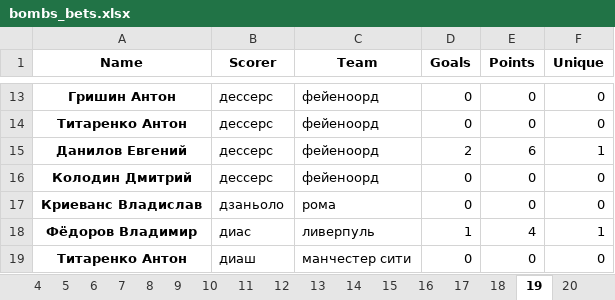
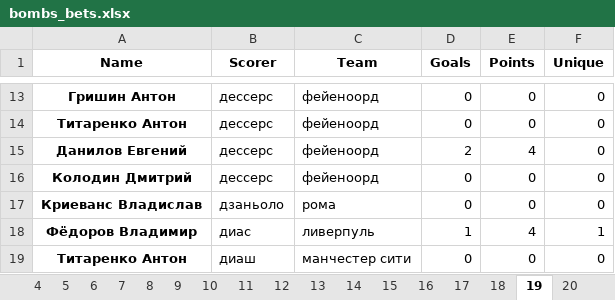
Before and after one commit to melanator/euroleague, an Excel workbook: output/bombs_bets.xlsx, sheet 19, drawn as a sheet; only a part is shown, gaps mark what is left out; values as stored, in another font and other column widths than the file's, no borders; the diff names each change by its address in the sheet, - before the commit and + after, or states it on an @@ line.

Commit message:
Season 14, bombs fix

```diff
--- a/output/bombs_bets.xlsx (sheet 19)
+++ b/output/bombs_bets.xlsx (sheet 19)
-E15 (Points): 6
+E15 (Points): 4
-F15 (Unique): 1
+F15 (Unique): 0
```
Also changed, not shown: 1 other file.
